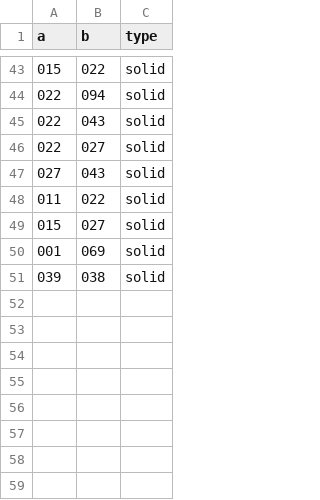
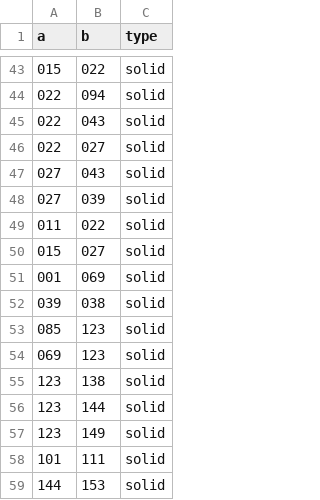
Before and after one commit to ophereon/StarMap, a CSV file: network.csv, drawn as a sheet; only a part is shown, gaps mark what is left out; the diff names each change by its address in the sheet, - before the commit and + after, or states it on an @@ line.

```diff
--- a/network.csv
+++ b/network.csv
+row 48: 027 | 039 | solid
+row 53: 085 | 123 | solid
+row 54: 069 | 123 | solid
+row 55: 123 | 138 | solid
+row 56: 123 | 144 | solid
+row 57: 123 | 149 | solid
+row 58: 101 | 111 | solid
+row 59: 144 | 153 | solid
```
Also changed, not shown: claims.csv, systems.csv.
